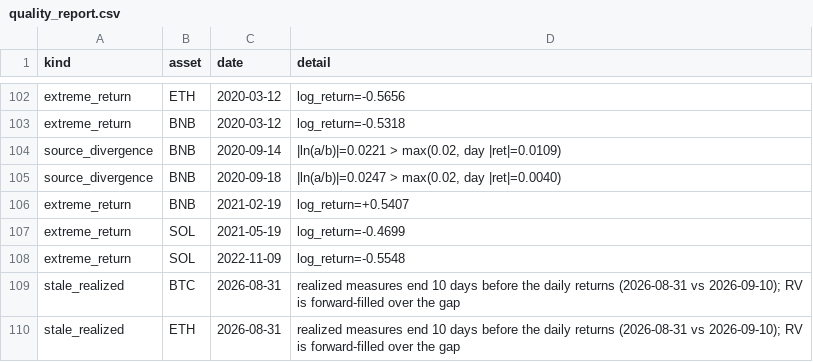
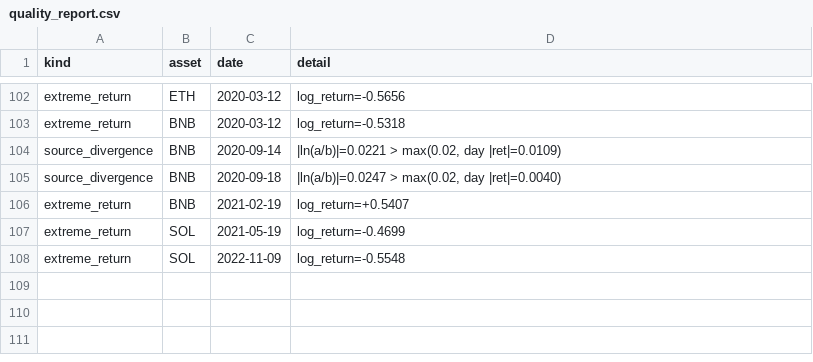
Before and after one commit to mariomarroquin3/cryptorisk, a CSV file: data/results/quality_report.csv, drawn as a sheet; only a part is shown, gaps mark what is left out.

Commit message:
Fill the in-progress month's 5-min bars; refresh realized-model results
data.binance.vision only publishes a month once it ends, so the realized
measures stopped at 2026-08-31 while daily returns ran to 2026-09-10 and RV
was forward-filled over the last ~10 OOS days and the live forecast row.

- binance_klines: REST fallback (fetch_rest_5m, partial_month_range) for the
  days the monthly archives cannot cover; run_ingest --intraday-tail fills
  the gap and recomputes realized without touching daily/context tables, so
  the frozen sample end (2026-09-10) does not move. Older realized rows are
  bit-identical; stale_realized no longer fires.
- Re-ran the walk-forward for the seven models that use realized measures,
  then evaluate / subperiods / decide / explain / report / price snapshot.

```diff
--- a/data/results/quality_report.csv
+++ b/data/results/quality_report.csv
@@ -108,3 +108 @@ extreme_return,SOL,2021-05-19,log_return=-0.4699
 extreme_return,SOL,2022-11-09,log_return=-0.5548
-stale_realized,BTC,2026-08-31,realized measures end 10 days before the daily returns (2026-08-31 vs 2026-09-10); RV is forward-filled over the gap
-stale_realized,ETH,2026-08-31,realized measures end 10 days before the daily returns (2026-08-31 vs 2026-09-10); RV is forward-filled over the gap
```
Also changed, not shown: data/results/decision_capital.csv, data/results/decision_limits.csv, 30 other files.
